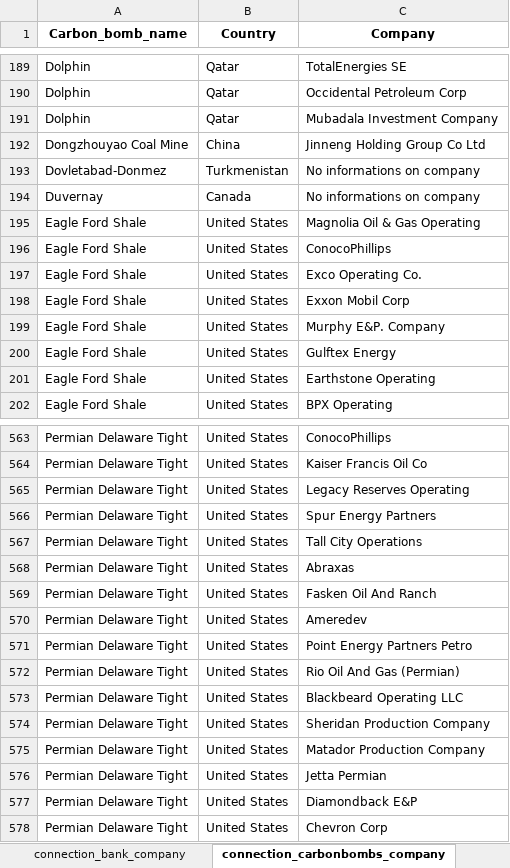
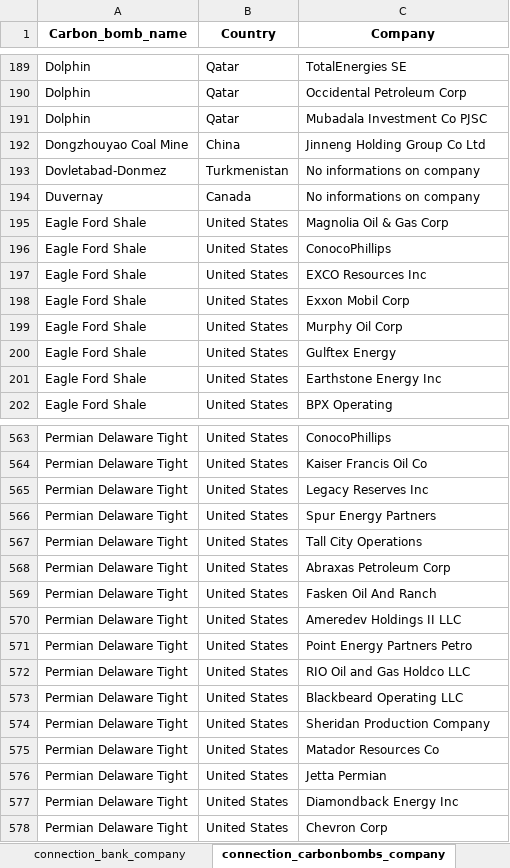
Before and after one commit to dataforgoodfr/CarbonBombs, an Excel workbook: data_cleaned/carbon_bombs_all_datasets.xlsx, sheet connection_carbonbombs_company, drawn as a sheet; only a part is shown, gaps mark what is left out; values as stored, in another font and other column widths than the file's, no borders; the diff covers the shown part only; the diff names each change by its address in the sheet, - before the commit and + after, or states it on an @@ line.

```diff
--- a/data_cleaned/carbon_bombs_all_datasets.xlsx (sheet connection_carbonbombs_company)
+++ b/data_cleaned/carbon_bombs_all_datasets.xlsx (sheet connection_carbonbombs_company)
-C191 (Company): Mubadala Investment Company
+C191 (Company): Mubadala Investment Co PJSC
-C195 (Company): Magnolia Oil & Gas Operating
+C195 (Company): Magnolia Oil & Gas Corp
-C197 (Company): Exco Operating Co.
+C197 (Company): EXCO Resources Inc
-C199 (Company): Murphy E&P. Company
+C199 (Company): Murphy Oil Corp
-C201 (Company): Earthstone Operating
+C201 (Company): Earthstone Energy Inc
-C565 (Company): Legacy Reserves Operating
+C565 (Company): Legacy Reserves Inc
-C568 (Company): Abraxas
+C568 (Company): Abraxas Petroleum Corp
-C570 (Company): Ameredev
+C570 (Company): Ameredev Holdings II LLC
-C572 (Company): Rio Oil And Gas (Permian)
+C572 (Company): RIO Oil and Gas Holdco LLC
-C575 (Company): Matador Production Company
+C575 (Company): Matador Resources Co
-C577 (Company): Diamondback E&P
+C577 (Company): Diamondback Energy Inc
```
Also changed, not shown: 49 edited cells elsewhere in this sheet, sheet connection_bank_company, sheet company_data, sheet carbon_bombs_data, data_sources/Manual matching.xlsx, 8 other files.
